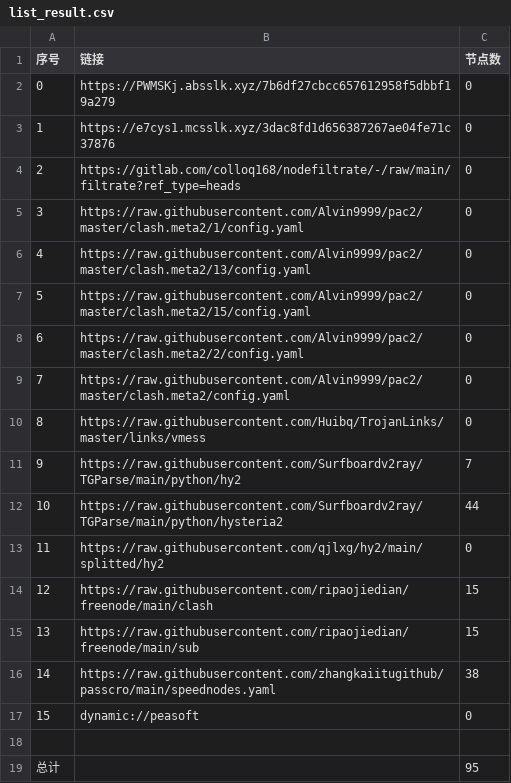
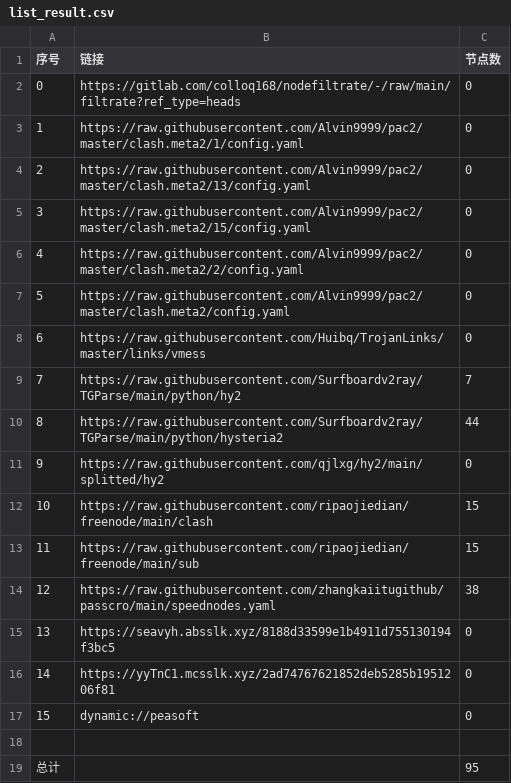
Before and after one commit to sileopro/AutoMergePublicNodes, a CSV file: list_result.csv, drawn as a sheet; removed rows and columns are numbered as before the commit, all else as after; the diff names each change by its address in the sheet, - before the commit and + after, or states it on an @@ line.

```diff
--- a/list_result.csv
+++ b/list_result.csv
-row 2: 0 | https://PWMSKj.absslk.xyz/7b6df27cbcc657612958f5dbbf19a279 | 0
-row 3: 1 | https://e7cys1.mcsslk.xyz/3dac8fd1d656387267ae04fe71c37876 | 0
@@ column A (序号) renumbered between rows 2 and 14 @@
+row 15: 13 | https://seavyh.absslk.xyz/8188d33599e1b4911d755130194f3bc5 | 0
+row 16: 14 | https://yyTnC1.mcsslk.xyz/2ad74767621852deb5285b1951206f81 | 0
```
Also changed, not shown: 19 other files.
